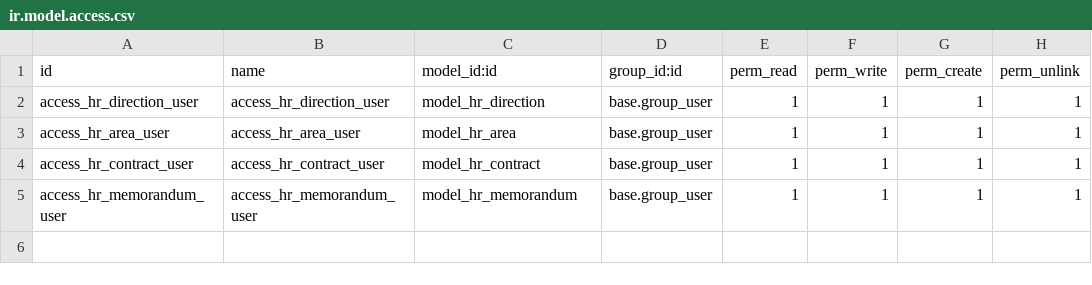
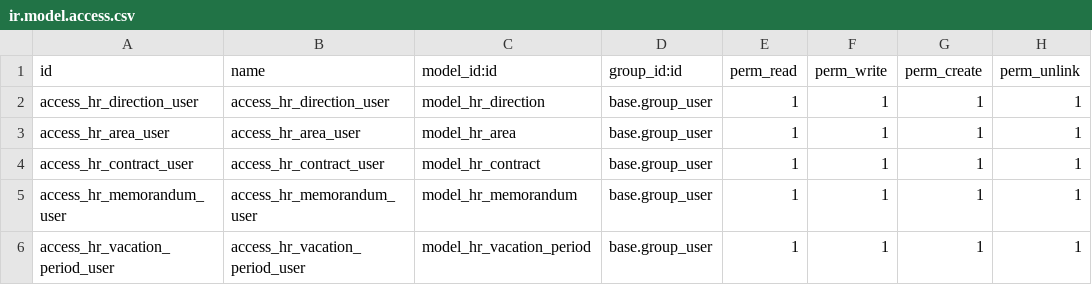
Before and after one commit to project-dev-estevez/erp-estevez-docker, a CSV file: custom_addons/hr_estevez/security/ir.model.access.csv, drawn as a sheet; the diff names each change by its address in the sheet, - before the commit and + after, or states it on an @@ line.

Commit message:
Vacations 80%

```diff
--- a/custom_addons/hr_estevez/security/ir.model.access.csv
+++ b/custom_addons/hr_estevez/security/ir.model.access.csv
+row 6: access_hr_vacation_period_user | access_hr_vacation_period_user | model_hr_vacation_period | base.group_user | 1 | 1 | 1 | 1
```
Also changed, not shown: 4 other files.
